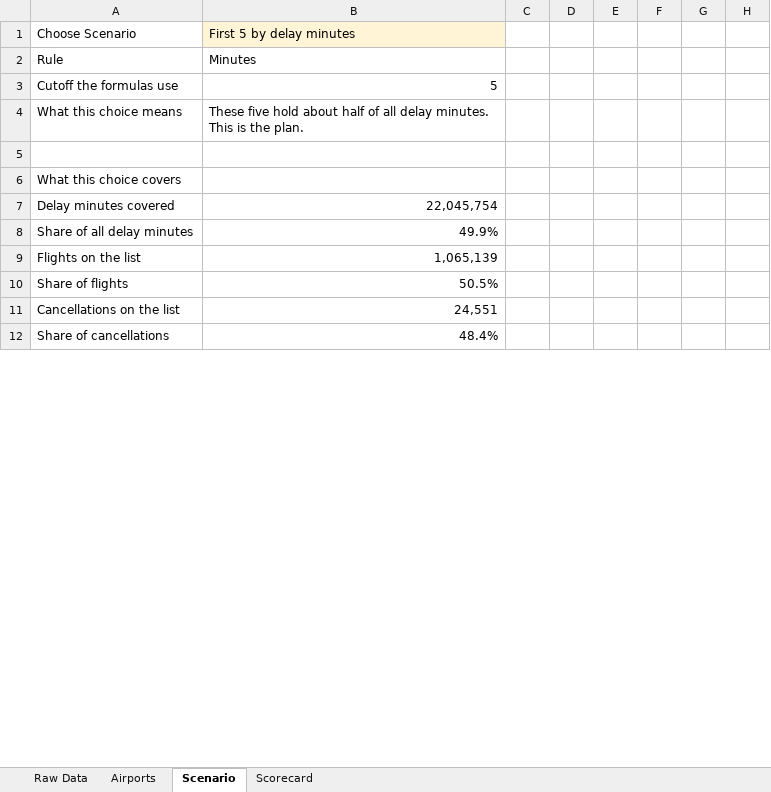
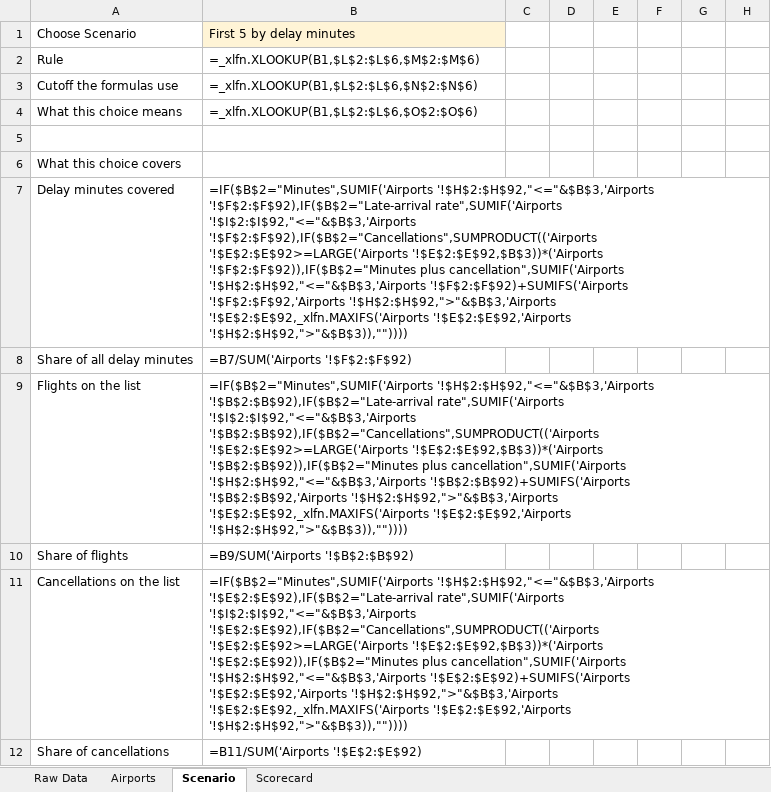
Before and after one commit to treyparkes0/JetBlue-Domestic-Operational-Disruption-and-Attention-Priorities, an Excel workbook: Jetblue_sensitivity_analysis.xlsx, sheet Scenario, drawn as a sheet; only a part is shown; values as stored, in another font and other column widths than the file's, no borders; formulas without a stored value are shown as written; charts and pictures not drawn; the diff covers the shown part only; the diff names each change by its address in the sheet, - before the commit and + after, or states it on an @@ line.

```diff
--- a/Jetblue_sensitivity_analysis.xlsx (sheet Scenario)
+++ b/Jetblue_sensitivity_analysis.xlsx (sheet Scenario)
-B2 (First 5 by delay minutes): Minutes
+B2 (First 5 by delay minutes): =_xlfn.XLOOKUP(B1,$L$2:$L$6,$M$2:$M$6)
-B3 (First 5 by delay minutes): 5
+B3 (First 5 by delay minutes): =_xlfn.XLOOKUP(B1,$L$2:$L$6,$N$2:$N$6)
-B4 (First 5 by delay minutes): These five hold about half of all delay minutes. This is the plan.
+B4 (First 5 by delay minutes): =_xlfn.XLOOKUP(B1,$L$2:$L$6,$O$2:$O$6)
-B7 (First 5 by delay minutes): 22,045,754
+B7 (First 5 by delay minutes): =IF($B$2="Minutes",SUMIF('Airports '!$H$2:$H$92,"<="&$B$3,'Airports '!$F$2:$F$92),IF($B$2="Late-arrival rate",SUMIF('Airports '!$I$2:$I$92,"<="&$B$3,'Airports '!$F$2:$F$92),IF($B$2="Cancellations",SUMPRODUCT(('Airports '!$E$2:$E$92>=LARGE('Airports '!$E$2:$E$92,$B$3))*('Airports '!$F$2:$F$92)),IF($B$2="Minutes plus cancellation",SUMIF('Airports '!$H$2:$H$92,"<="&$B$3,'Airports '!$F$2:$F$92)+SUMIFS('Airports '!$F$2:$F$92,'Airports '!$H$2:$H$92,">"&$B$3,'Airports '!$E$2:$E$92,_xlfn.MAXIFS('Airports '!$E$2:$E$92,'Airports '!$H$2:$H$92,">"&$B$3)),""))))
-B8 (First 5 by delay minutes): 49.9%
+B8 (First 5 by delay minutes): =B7/SUM('Airports '!$F$2:$F$92)
-B9 (First 5 by delay minutes): 1,065,139
+B9 (First 5 by delay minutes): =IF($B$2="Minutes",SUMIF('Airports '!$H$2:$H$92,"<="&$B$3,'Airports '!$B$2:$B$92),IF($B$2="Late-arrival rate",SUMIF('Airports '!$I$2:$I$92,"<="&$B$3,'Airports '!$B$2:$B$92),IF($B$2="Cancellations",SUMPRODUCT(('Airports '!$E$2:$E$92>=LARGE('Airports '!$E$2:$E$92,$B$3))*('Airports '!$B$2:$B$92)),IF($B$2="Minutes plus cancellation",SUMIF('Airports '!$H$2:$H$92,"<="&$B$3,'Airports '!$B$2:$B$92)+SUMIFS('Airports '!$B$2:$B$92,'Airports '!$H$2:$H$92,">"&$B$3,'Airports '!$E$2:$E$92,_xlfn.MAXIFS('Airports '!$E$2:$E$92,'Airports '!$H$2:$H$92,">"&$B$3)),""))))
-B10 (First 5 by delay minutes): 50.5%
+B10 (First 5 by delay minutes): =B9/SUM('Airports '!$B$2:$B$92)
-B11 (First 5 by delay minutes): 24,551
+B11 (First 5 by delay minutes): =IF($B$2="Minutes",SUMIF('Airports '!$H$2:$H$92,"<="&$B$3,'Airports '!$E$2:$E$92),IF($B$2="Late-arrival rate",SUMIF('Airports '!$I$2:$I$92,"<="&$B$3,'Airports '!$E$2:$E$92),IF($B$2="Cancellations",SUMPRODUCT(('Airports '!$E$2:$E$92>=LARGE('Airports '!$E$2:$E$92,$B$3))*('Airports '!$E$2:$E$92)),IF($B$2="Minutes plus cancellation",SUMIF('Airports '!$H$2:$H$92,"<="&$B$3,'Airports '!$E$2:$E$92)+SUMIFS('Airports '!$E$2:$E$92,'Airports '!$H$2:$H$92,">"&$B$3,'Airports '!$E$2:$E$92,_xlfn.MAXIFS('Airports '!$E$2:$E$92,'Airports '!$H$2:$H$92,">"&$B$3)),""))))
-B12 (First 5 by delay minutes): 48.4%
+B12 (First 5 by delay minutes): =B11/SUM('Airports '!$E$2:$E$92)
```
Also changed, not shown: 38 edited cells elsewhere in this sheet, sheet Airports, sheet Scorecard, charts or pictures, 14 other files.
